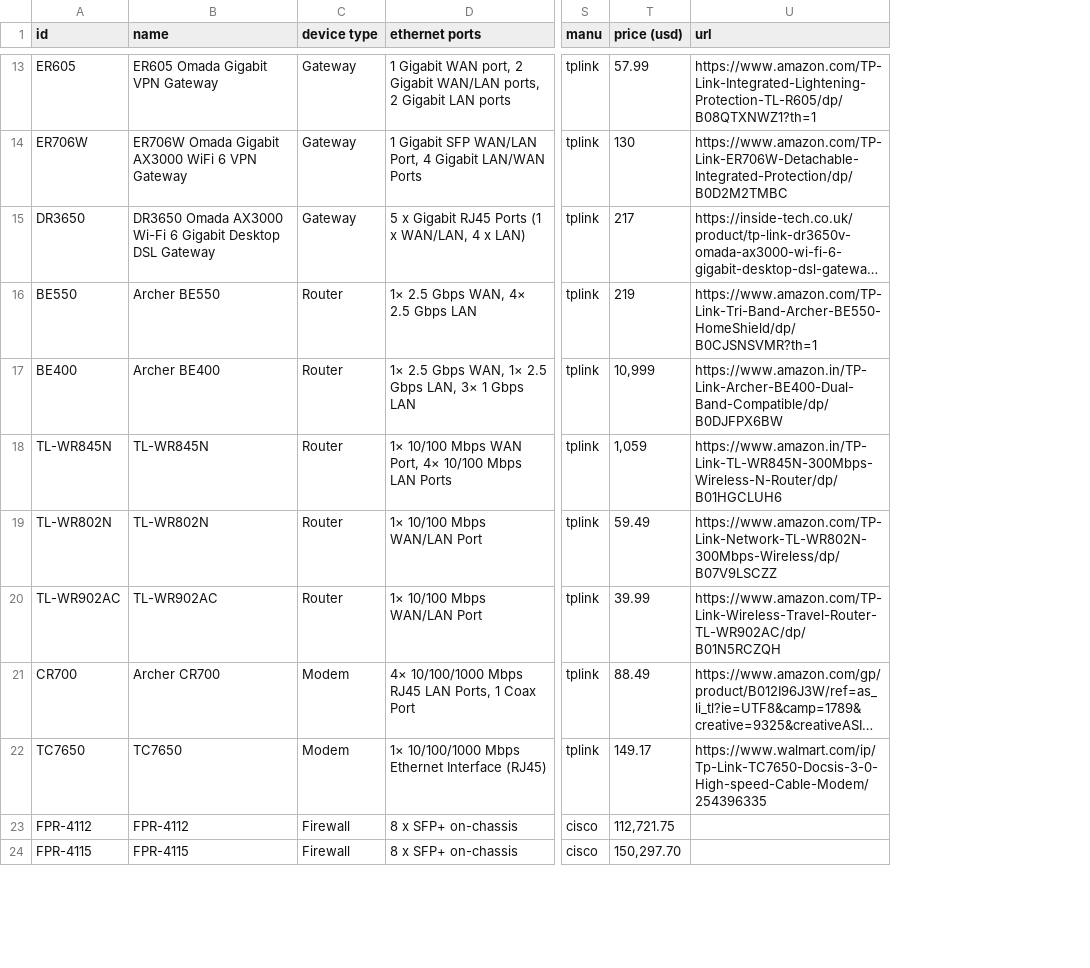
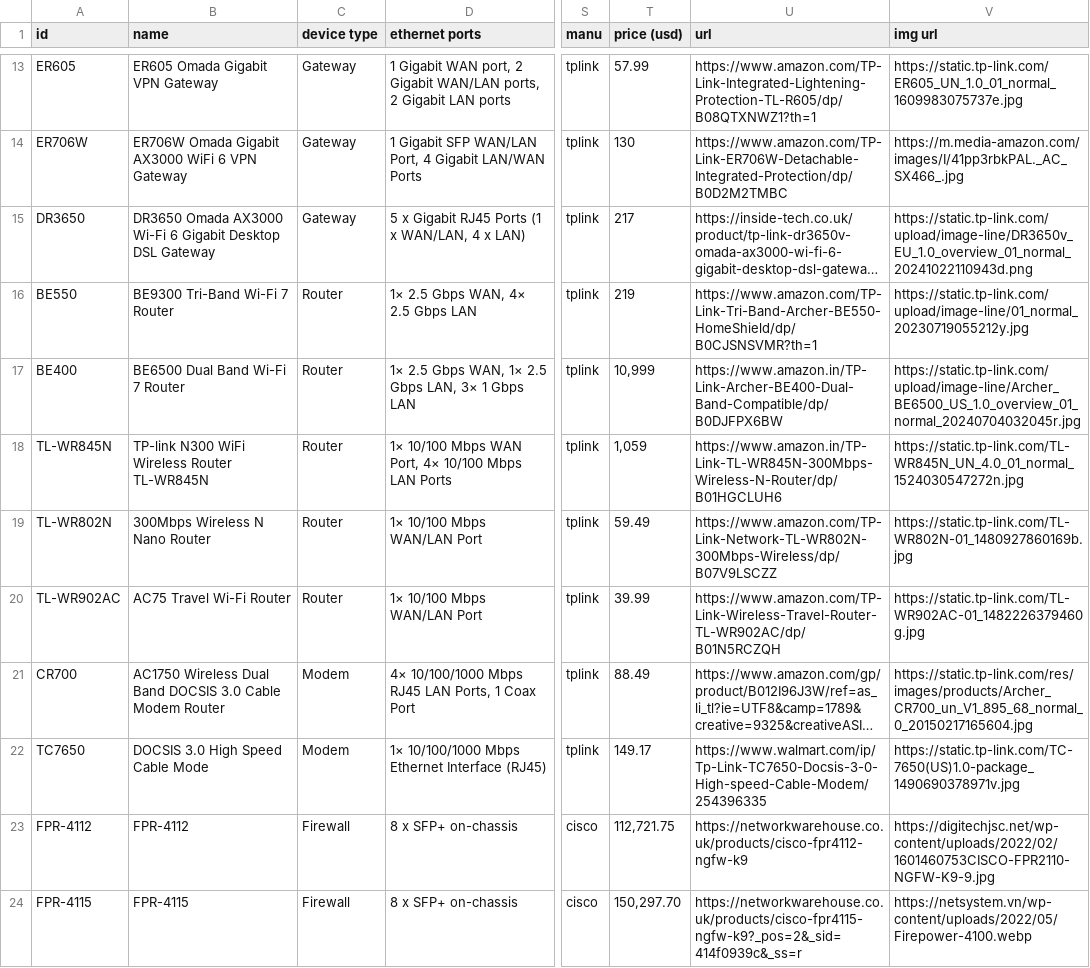
Before and after one commit to minh-trancong/netexpert, a CSV file: aicore/data.csv, drawn as a sheet; only a part is shown, gaps mark what is left out; long unchanged cells end in …; the diff covers the shown part only; the diff names each change by its address in the sheet, - before the commit and + after, or states it on an @@ line.

Commit message:
feat(aicore): upload code

```diff
--- a/aicore/data.csv
+++ b/aicore/data.csv
+column V (img url), rows 13-24: https://static.tp-link.com/ER605_UN_1.0_01_normal_1609983075737e.jpg | https://m.media-amazon.com/images/I/41pp3rbkPAL._AC_SX466_.jpg | https://static.tp-link.com/upload/image-line/DR3650v_EU_1.0_overview_01_normal_20241022110943d.png | https://static.tp-link.com/upload/image-line/01_normal_20230719055212y.jpg | https://static.tp-link.com/upload/image-line/Archer_BE6500_US_1.0_overview_01_normal_20240704032045r.jpg | https://static.tp-link.com/TL-WR845N_UN_4.0_01_normal_1524030547272n.jpg | https://static.tp-link.com/TL-WR802N-01_1480927860169b.jpg | https://static.tp-link.com/TL-WR902AC-01_1482226379460g.jpg | https://static.tp-link.com/res/images/products/Archer_CR700_un_V1_895_68_normal_0_20150217165604.jpg | https://static.tp-link.com/TC-7650(US)1.0-package_1490690378971v.jpg | https://digitechjsc.net/wp-content/uploads/2022/02/1601460753CISCO-FPR2110-NGFW-K9-9.jpg | https://netsystem.vn/wp-content/uploads/2022/05/Firepower-4100.webp
-B16 (name): Archer BE550
+B16 (name): BE9300 Tri-Band Wi-Fi 7 Router
-B17 (name): Archer BE400
+B17 (name): BE6500 Dual Band Wi-Fi 7 Router
-B18 (name): TL-WR845N
+B18 (name): TP-link N300 WiFi Wireless Router TL-WR845N
-B19 (name): TL-WR802N
+B19 (name): 300Mbps Wireless N Nano Router
-B20 (name): TL-WR902AC
+B20 (name): AC75 Travel Wi-Fi Router
-B21 (name): Archer CR700
+B21 (name): AC1750 Wireless Dual Band DOCSIS 3.0 Cable Modem Router
-B22 (name): TC7650
+B22 (name): DOCSIS 3.0 High Speed Cable Mode
-U23 (url): (empty)
+U23 (url): https://networkwarehouse.co.uk/products/cisco-fpr4112-ngfw-k9
-U24 (url): (empty)
+U24 (url): https://networkwarehouse.co.uk/products/cisco-fpr4115-ngfw-k9?_pos=2&_sid=414f0939c&_ss=r
```
Also changed, not shown: 11 edited cells elsewhere in this file, 32 other files.
